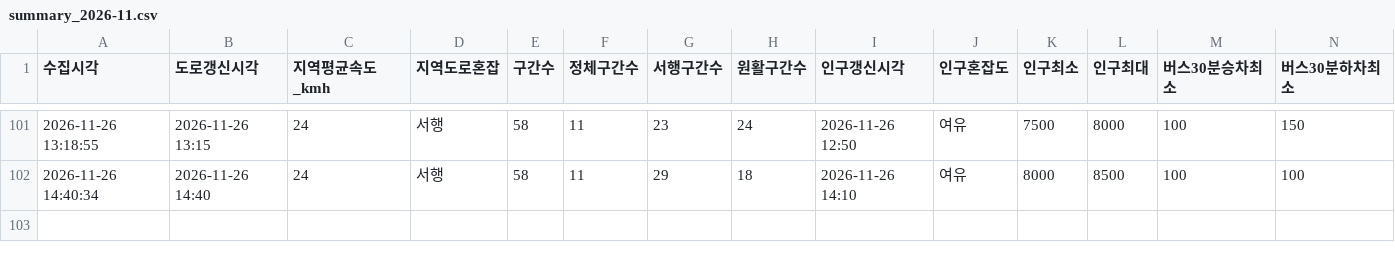
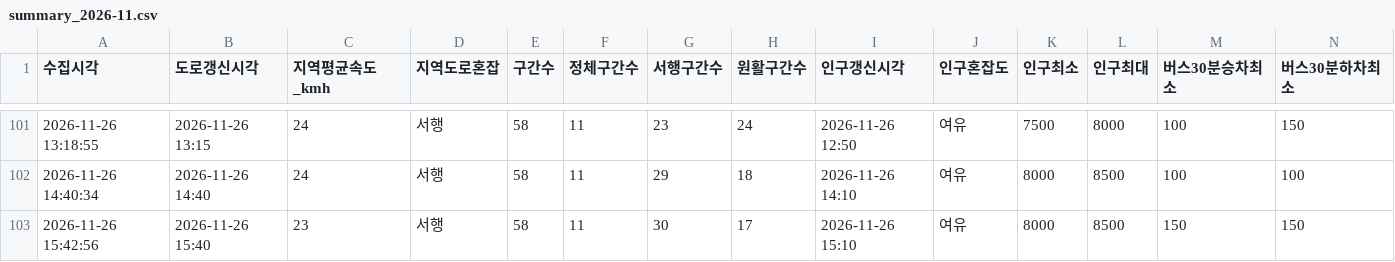
Before and after one commit to emma990622-lgtm/olpark-collector, a CSV file: data/hourly/summary_2026-11.csv, drawn as a sheet; only a part is shown, gaps mark what is left out; rows hold the shown columns only; the diff names each change by its address in the sheet, - before the commit and + after, or states it on an @@ line.

```diff
--- a/data/hourly/summary_2026-11.csv
+++ b/data/hourly/summary_2026-11.csv
+row 103: 2026-11-26 15:42:56 | 2026-11-26 15:40 | 23 | 서행 | 58 | 11 | 30 | 17 | 2026-11-26 15:10 | 여유 | 8000 | 8500 | 150 | 150
```
Also changed, not shown: data/hourly/ppltn_fcst_2026-11.csv.
